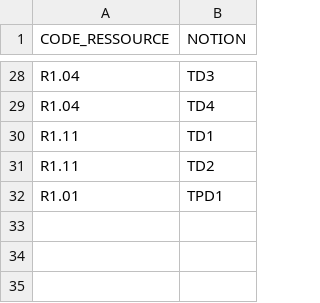
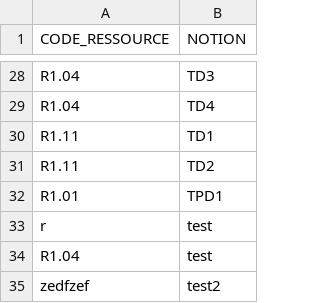
Before and after one commit to Spirotix/QCMBuilder, a CSV file: qcmBuilder/data/notions.csv, drawn as a sheet; only a part is shown, gaps mark what is left out; the diff names each change by its address in the sheet, - before the commit and + after, or states it on an @@ line.

```diff
--- a/qcmBuilder/data/notions.csv
+++ b/qcmBuilder/data/notions.csv
+row 33: r | test
+row 34: R1.04 | test
+row 35: zedfzef | test2
```
Also changed, not shown: 11 other files.
